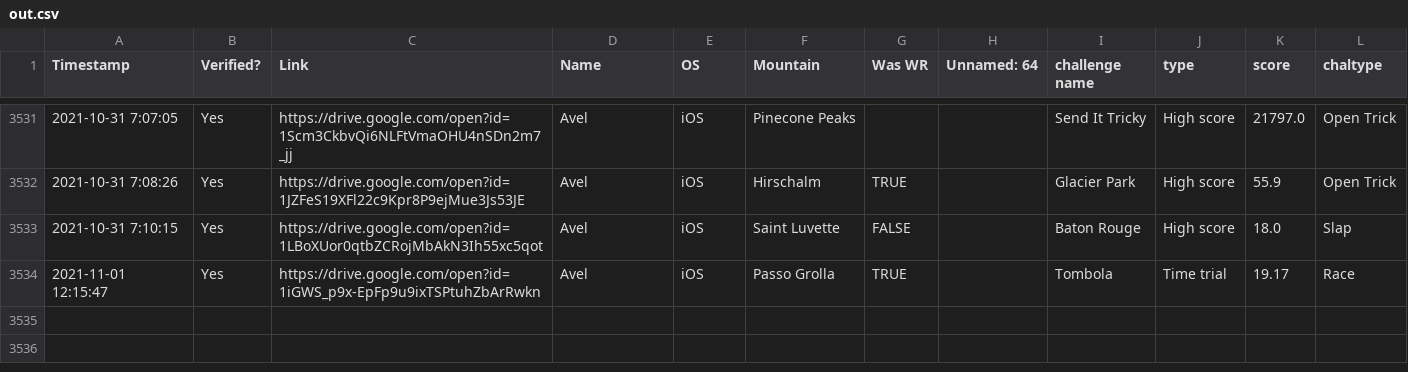
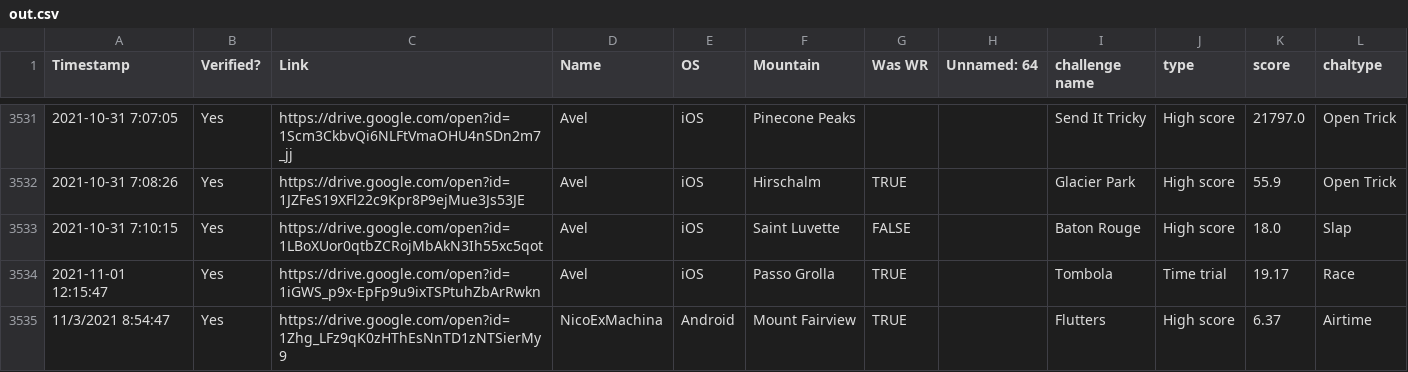
Before and after one commit to hschindele/gmaapp, a CSV file: data/out.csv, drawn as a sheet; only a part is shown, gaps mark what is left out; the diff names each change by its address in the sheet, - before the commit and + after, or states it on an @@ line.

```diff
--- a/data/out.csv
+++ b/data/out.csv
+row 3535: 11/3/2021 8:54:47 | Yes | https://drive.google.com/open?id=1Zhg_LFz9qK0zHThEsNnTD1zNTSierMy9 | NicoExMachina | Android | Mount Fairview | TRUE |  | Flutters | High score | 6.37 | Airtime
```
Also changed, not shown: data/achievments.csv, data/allpbs.csv, 10 other files.
